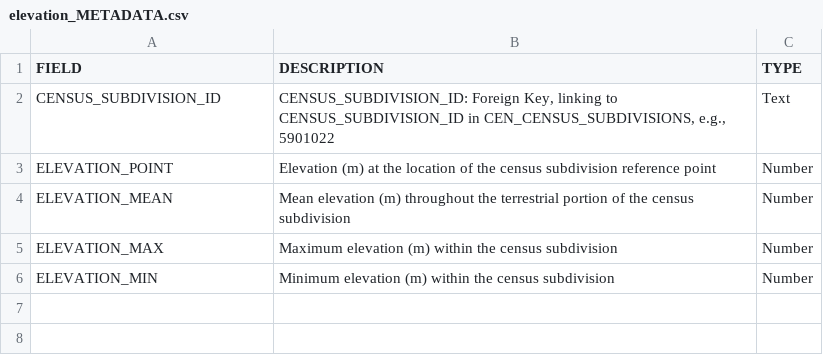
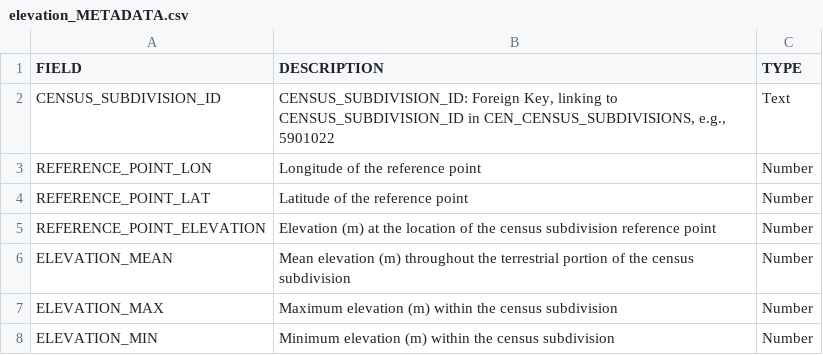
Before and after one commit to smnorris/mit_onetool_data, a CSV file: dissdata/data/Elevation/elevation_METADATA.csv, drawn as a sheet.

```diff
--- a/dissdata/data/Elevation/elevation_METADATA.csv
+++ b/dissdata/data/Elevation/elevation_METADATA.csv
@@ -2,3 +2,5 @@ FIELD,DESCRIPTION,TYPE
 CENSUS_SUBDIVISION_ID,"CENSUS_SUBDIVISION_ID: Foreign Key, linking to CENSUS_SUBDIVISION_ID in CEN_CENSUS_SUBDIVISIONS, e.g., 5901022",Text
-ELEVATION_POINT,Elevation (m) at the location of the census subdivision reference point,Number
+REFERENCE_POINT_LON,Longitude of the reference point,Number
+REFERENCE_POINT_LAT,Latitude of the reference point,Number
+REFERENCE_POINT_ELEVATION,Elevation (m) at the location of the census subdivision reference point,Number
 ELEVATION_MEAN,Mean elevation (m) throughout the terrestrial portion of the census subdivision,Number
```
Also changed, not shown: 2 other files.
